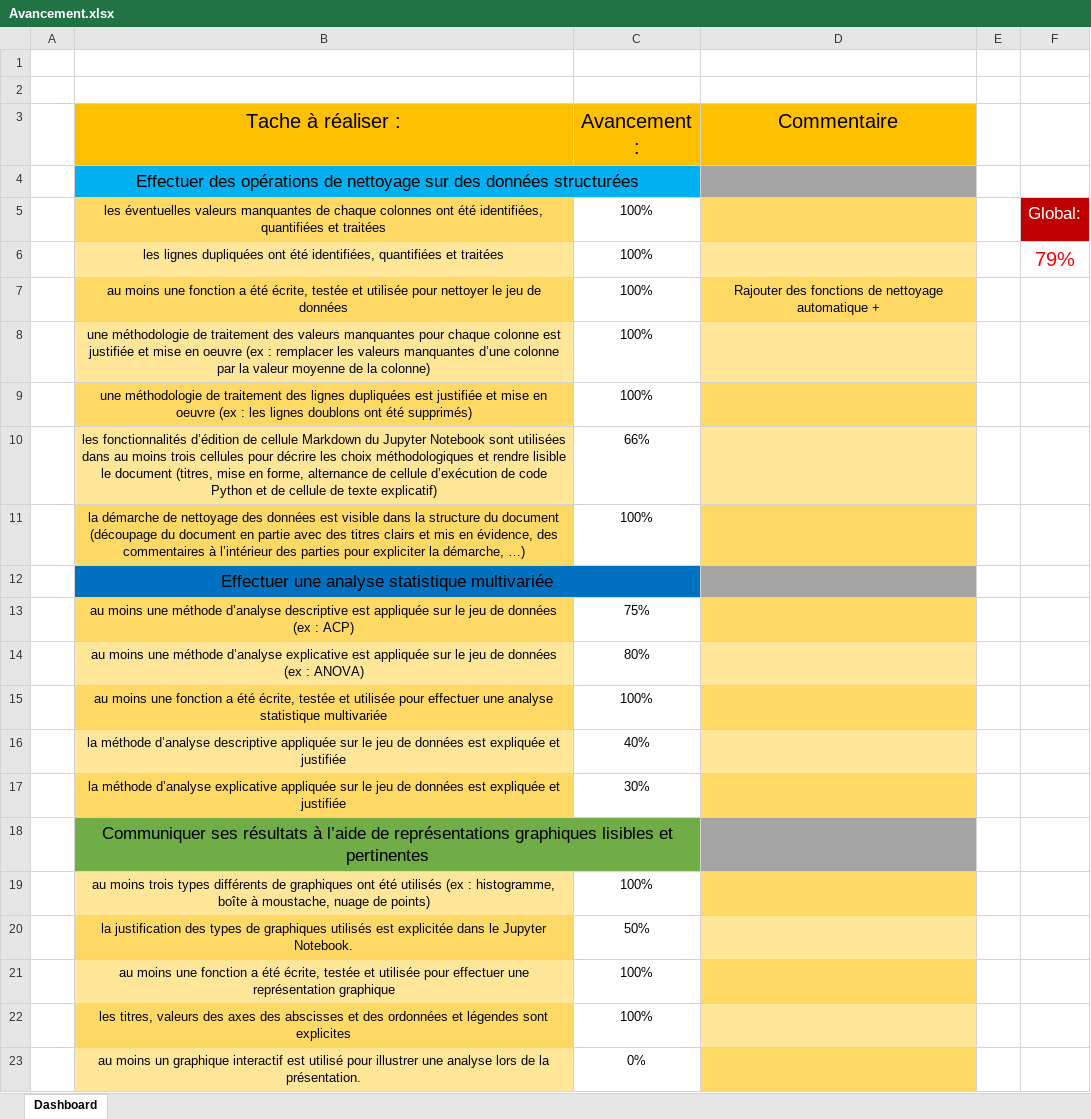
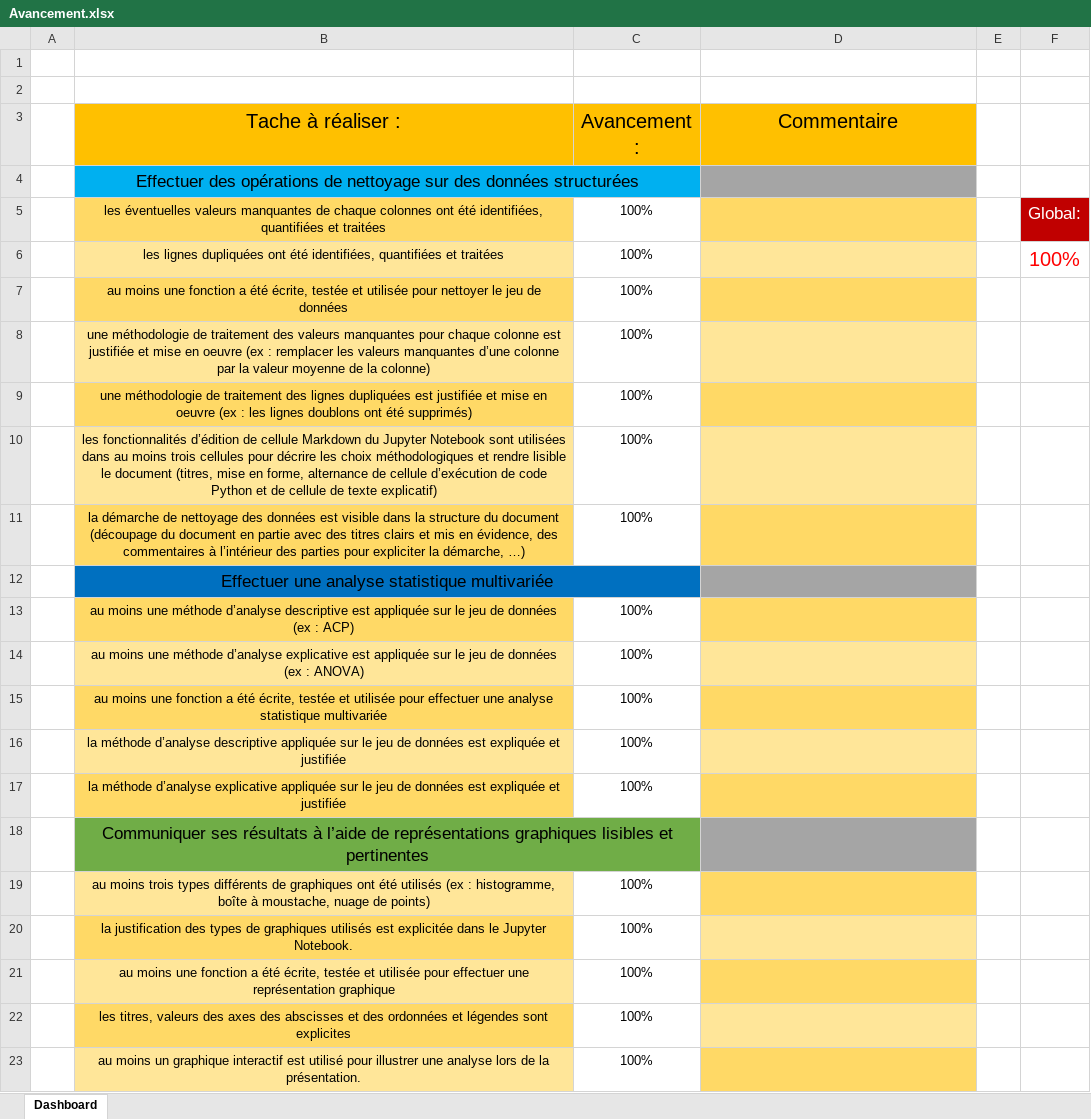
Before and after one commit to Seb-IX/Projet_3, an Excel workbook: Ressource/Avancement.xlsx, sheet Dashboard, drawn as a sheet; values as stored, in another font and other column widths than the file's, no borders; conditional formats not drawn; the diff names each change by its address in the sheet, - before the commit and + after, or states it on an @@ line.

```diff
--- a/Ressource/Avancement.xlsx (sheet Dashboard)
+++ b/Ressource/Avancement.xlsx (sheet Dashboard)
-F6: 79%
+F6: 100%
-D7 (Commentaire): Rajouter des fonctions de nettoyage automatique +
+D7 (Commentaire): (empty)
-C10 (Avancement :): 66%
+C10 (Avancement :): 100%
-C13 (Avancement :): 75%
+C13 (Avancement :): 100%
-C14 (Avancement :): 80%
+C14 (Avancement :): 100%
-C16 (Avancement :): 40%
+C16 (Avancement :): 100%
-C17 (Avancement :): 30%
+C17 (Avancement :): 100%
-C20 (Avancement :): 50%
+C20 (Avancement :): 100%
-C23 (Avancement :): 0%
+C23 (Avancement :): 100%
```
Also changed, not shown: 2 other files.
